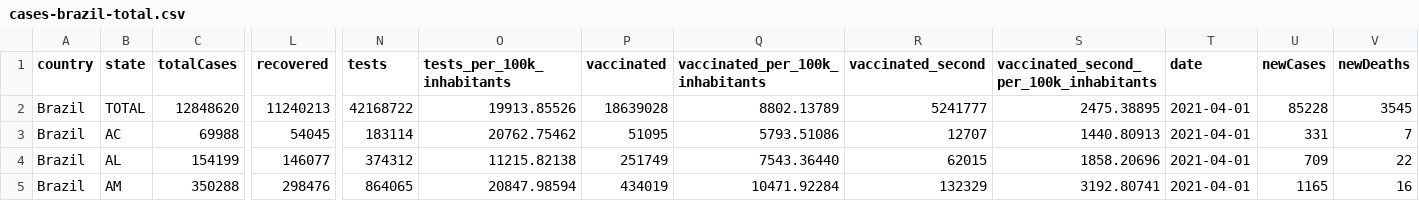
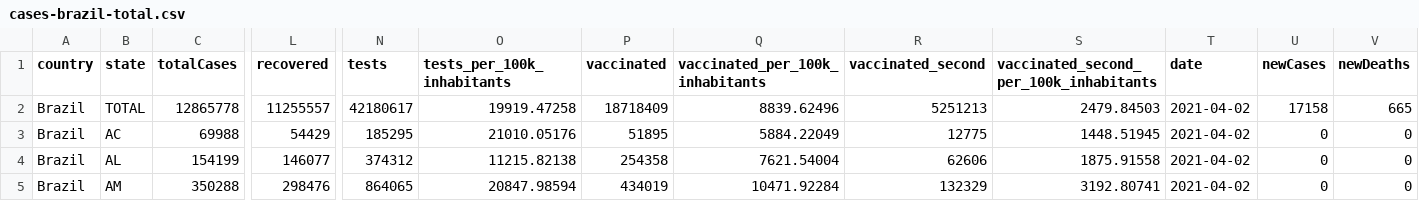
Before and after one commit to wcota/covid19br, a CSV file: cases-brazil-total.csv, drawn as a sheet; only a part is shown, gaps mark what is left out; the diff covers the shown part only; the diff names each change by its address in the sheet, - before the commit and + after, or states it on an @@ line.

```diff
--- a/cases-brazil-total.csv
+++ b/cases-brazil-total.csv
-C2 (totalCases): 12848620
+C2 (totalCases): 12865778
-L2 (recovered): 11240213
+L2 (recovered): 11255557
-N2 (tests): 42168722
+N2 (tests): 42180617
-O2 (tests_per_100k_inhabitants): 19913.85526
+O2 (tests_per_100k_inhabitants): 19919.47258
-P2 (vaccinated): 18639028
+P2 (vaccinated): 18718409
-Q2 (vaccinated_per_100k_inhabitants): 8802.13789
+Q2 (vaccinated_per_100k_inhabitants): 8839.62496
-R2 (vaccinated_second): 5241777
+R2 (vaccinated_second): 5251213
-S2: 2475.38895
+S2: 2479.84503
-T2:T5 (date): 2021-04-01
+T2:T5 (date): 2021-04-02
-U2 (newCases): 85228
+U2 (newCases): 17158
-V2 (newDeaths): 3545
+V2 (newDeaths): 665
-L3 (recovered): 54045
+L3 (recovered): 54429
-N3 (tests): 183114
+N3 (tests): 185295
-O3 (tests_per_100k_inhabitants): 20762.75462
+O3 (tests_per_100k_inhabitants): 21010.05176
-P3 (vaccinated): 51095
+P3 (vaccinated): 51895
-Q3 (vaccinated_per_100k_inhabitants): 5793.51086
+Q3 (vaccinated_per_100k_inhabitants): 5884.22049
-R3 (vaccinated_second): 12707
+R3 (vaccinated_second): 12775
-S3: 1440.80913
+S3: 1448.51945
-U3 (newCases): 331
+U3 (newCases): 0
-V3 (newDeaths): 7
+V3 (newDeaths): 0
-P4 (vaccinated): 251749
+P4 (vaccinated): 254358
-Q4 (vaccinated_per_100k_inhabitants): 7543.36440
+Q4 (vaccinated_per_100k_inhabitants): 7621.54004
-R4 (vaccinated_second): 62015
+R4 (vaccinated_second): 62606
-S4: 1858.20696
+S4: 1875.91558
-U4 (newCases): 709
+U4 (newCases): 0
-V4 (newDeaths): 22
+V4 (newDeaths): 0
-U5 (newCases): 1165
+U5 (newCases): 0
-V5 (newDeaths): 16
+V5 (newDeaths): 0
```
Also changed, not shown: 135 edited cells elsewhere in this file, _tests_meta.csv, cases-brazil-cities.csv, 4 other files.
